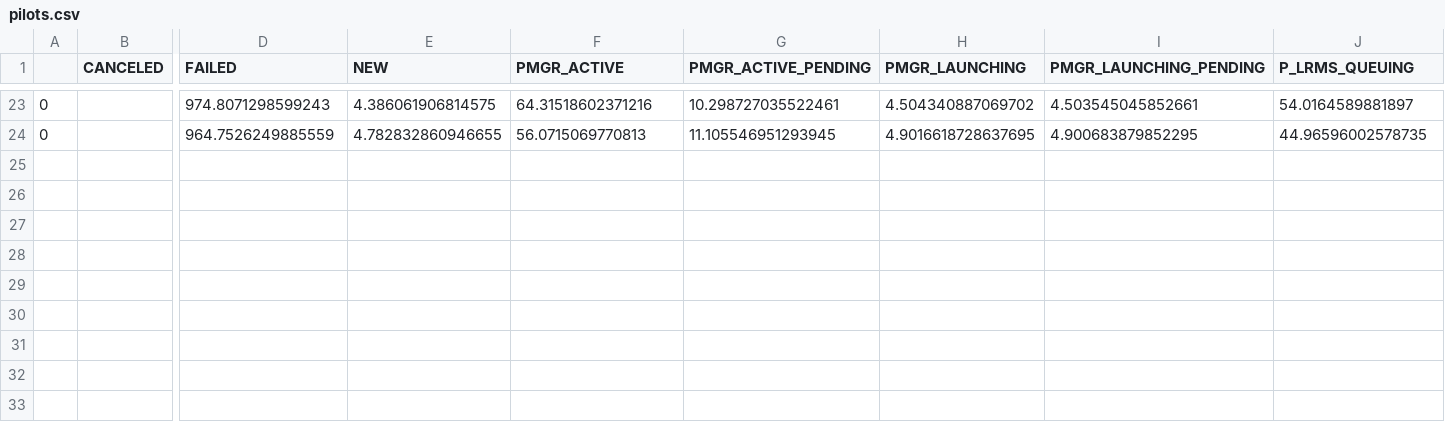
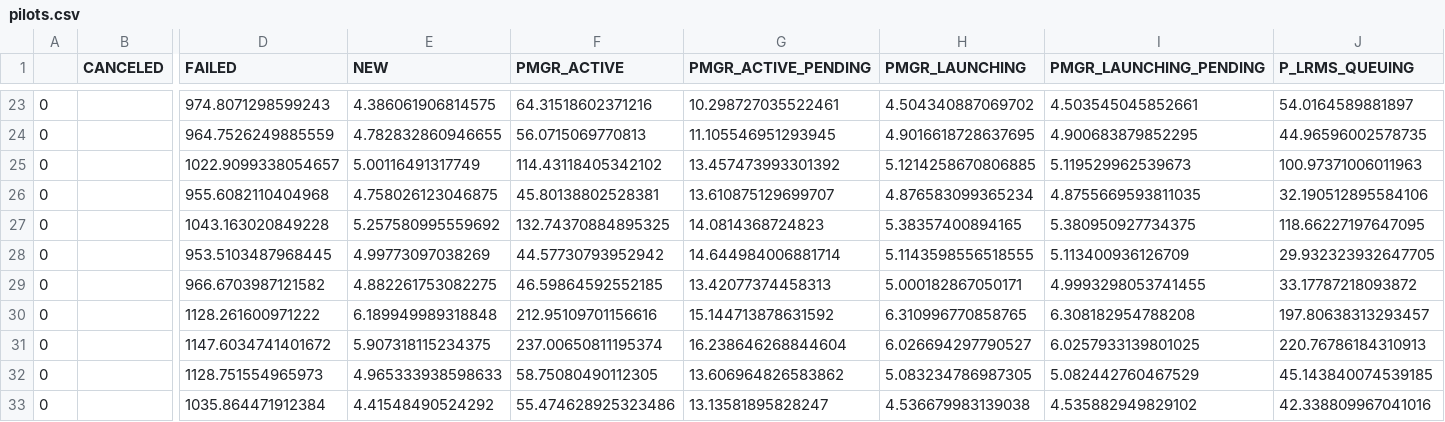
Before and after one commit to radical-experiments/summit_jsrun_prte, a CSV file: data/exp1/pilots.csv, drawn as a sheet; only a part is shown, gaps mark what is left out; rows hold the shown columns only; the diff names each change by its address in the sheet, - before the commit and + after, or states it on an @@ line.

```diff
--- a/data/exp1/pilots.csv
+++ b/data/exp1/pilots.csv
+row 25: 0 |  | 1022.9099338054657 | 5.00116491317749 | 114.43118405342102 | 13.457473993301392 | 5.1214258670806885 | 5.119529962539673 | 100.97371006011963
+row 26: 0 |  | 955.6082110404968 | 4.758026123046875 | 45.80138802528381 | 13.610875129699707 | 4.876583099365234 | 4.8755669593811035 | 32.190512895584106
+row 27: 0 |  | 1043.163020849228 | 5.257580995559692 | 132.74370884895325 | 14.0814368724823 | 5.38357400894165 | 5.380950927734375 | 118.66227197647095
+row 28: 0 |  | 953.5103487968445 | 4.99773097038269 | 44.57730793952942 | 14.644984006881714 | 5.1143598556518555 | 5.113400936126709 | 29.932323932647705
+row 29: 0 |  | 966.6703987121582 | 4.882261753082275 | 46.59864592552185 | 13.42077374458313 | 5.000182867050171 | 4.9993298053741455 | 33.17787218093872
+row 30: 0 |  | 1128.261600971222 | 6.189949989318848 | 212.95109701156616 | 15.144713878631592 | 6.310996770858765 | 6.308182954788208 | 197.80638313293457
+row 31: 0 |  | 1147.6034741401672 | 5.907318115234375 | 237.00650811195374 | 16.238646268844604 | 6.026694297790527 | 6.0257933139801025 | 220.76786184310913
+row 32: 0 |  | 1128.751554965973 | 4.965333938598633 | 58.75080490112305 | 13.606964826583862 | 5.083234786987305 | 5.082442760467529 | 45.143840074539185
+row 33: 0 |  | 1035.864471912384 | 4.41548490524292 | 55.474628925323486 | 13.13581895828247 | 4.536679983139038 | 4.535882949829102 | 42.338809967041016
```
Also changed, not shown: data/exp1/sessions.csv, data/exp2/pilots.csv, 11 other files.
